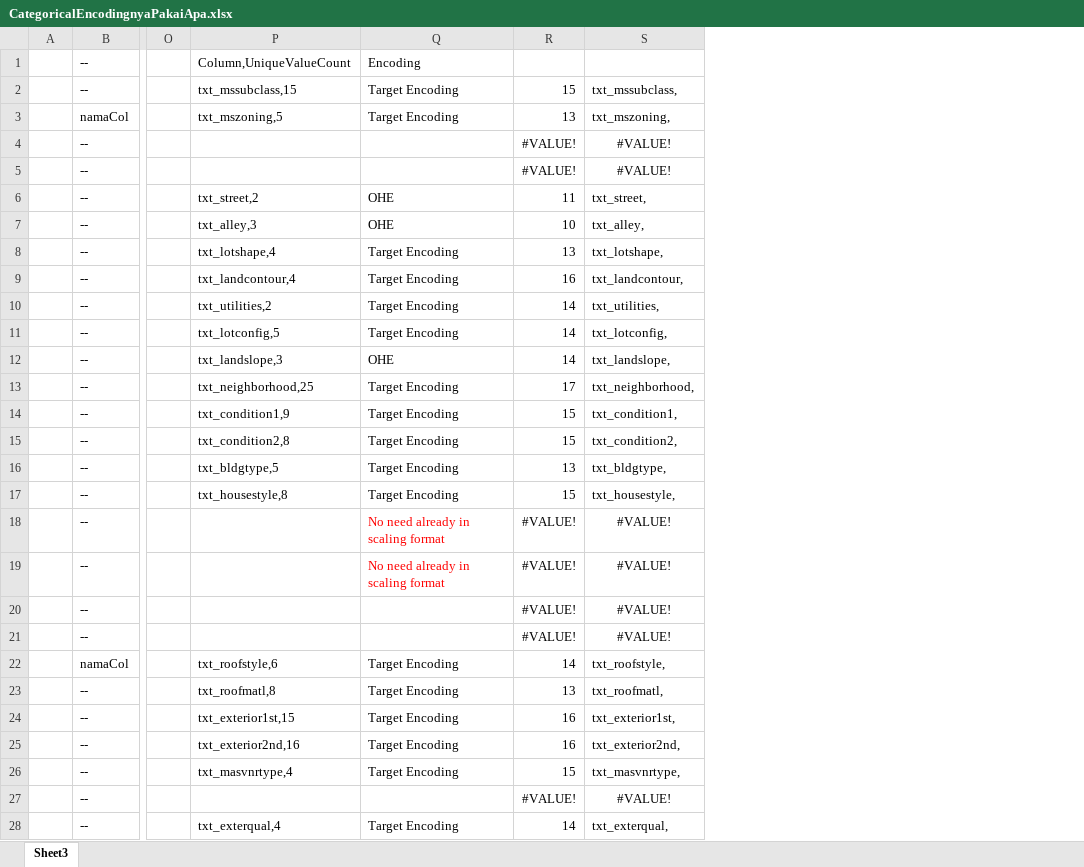
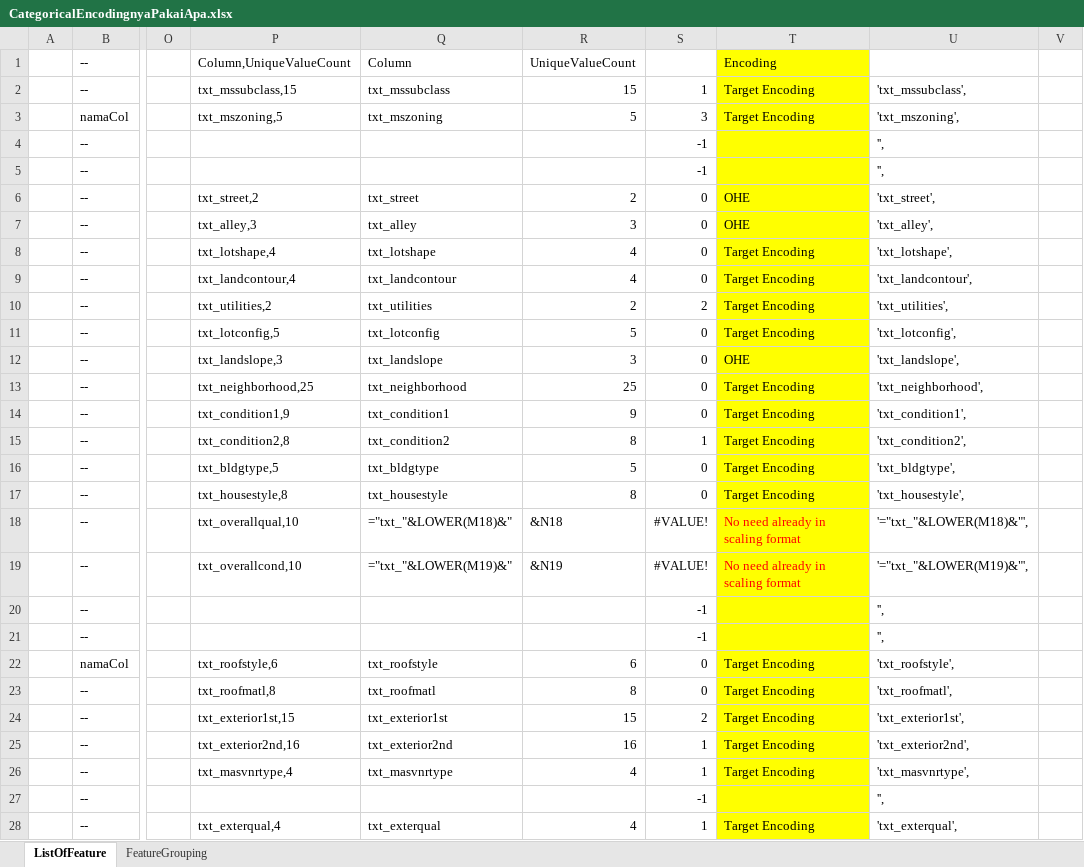
Before and after one commit to andyp14feb/IndonesiaAI_ML_Batch7_Project_03, an Excel workbook: CategoricalEncodingnyaPakaiApa.xlsx, sheet ListOfFeature, drawn as a sheet; only a part is shown, gaps mark what is left out; values as stored, in another font and other column widths than the file's, no borders; removed rows and columns are numbered as before the commit, all else as after; the diff covers the shown part only; the diff names each change by its address in the sheet, - before the commit and + after, or states it on an @@ line.

```diff
--- a/CategoricalEncodingnyaPakaiApa.xlsx (sheet ListOfFeature)
+++ b/CategoricalEncodingnyaPakaiApa.xlsx (sheet ListOfFeature)
-sheet tab: Sheet3
+sheet tab: ListOfFeature
+sheet tab: FeatureGrouping
+column Q, rows 1-28: Column | txt_mssubclass | txt_mszoning |  |  | txt_street | txt_alley | txt_lotshape | txt_landcontour | txt_utilities | txt_lotconfig | txt_landslope | txt_neighborhood | txt_condition1 | txt_condition2 | txt_bldgtype | txt_housestyle | ="txt_"&LOWER(M18)&" | ="txt_"&LOWER(M19)&" |  |  | txt_roofstyle | txt_roofmatl | txt_exterior1st | txt_exterior2nd | txt_masvnrtype |  | txt_exterqual
+column R, rows 1-28: UniqueValueCount | 15 | 5 |  |  | 2 | 3 | 4 | 4 | 2 | 5 | 3 | 25 | 9 | 8 | 5 | 8 | &N18 | &N19 |  |  | 6 | 8 | 15 | 16 | 4 |  | 4
+column S, rows 2-28: 1 | 3 | -1 | -1 | 0 | 0 | 0 | 0 | 2 | 0 | 0 | 0 | 0 | 1 | 0 | 0 | #VALUE! | #VALUE! | -1 | -1 | 0 | 0 | 2 | 1 | 1 | -1 | 1
-column R, rows 2-28: 15 | 13 | #VALUE! | #VALUE! | 11 | 10 | 13 | 16 | 14 | 14 | 14 | 17 | 15 | 15 | 13 | 15 | #VALUE! | #VALUE! | #VALUE! | #VALUE! | 14 | 13 | 16 | 16 | 15 | #VALUE! | 14
-column S, rows 2-28: txt_mssubclass, | txt_mszoning, | #VALUE! | #VALUE! | txt_street, | txt_alley, | txt_lotshape, | txt_landcontour, | txt_utilities, | txt_lotconfig, | txt_landslope, | txt_neighborhood, | txt_condition1, | txt_condition2, | txt_bldgtype, | txt_housestyle, | #VALUE! | #VALUE! | #VALUE! | #VALUE! | txt_roofstyle, | txt_roofmatl, | txt_exterior1st, | txt_exterior2nd, | txt_masvnrtype, | #VALUE! | txt_exterqual,
+column U, rows 2-28: 'txt_mssubclass', | 'txt_mszoning', | '', | '', | 'txt_street', | 'txt_alley', | 'txt_lotshape', | 'txt_landcontour', | 'txt_utilities', | 'txt_lotconfig', | 'txt_landslope', | 'txt_neighborhood', | 'txt_condition1', | 'txt_condition2', | 'txt_bldgtype', | 'txt_housestyle', | '="txt_"&LOWER(M18)&"', | '="txt_"&LOWER(M19)&"', | '', | '', | 'txt_roofstyle', | 'txt_roofmatl', | 'txt_exterior1st', | 'txt_exterior2nd', | 'txt_masvnrtype', | '', | 'txt_exterqual',
+column V, empty
-T1:T28 fill: none
+T1:T28 fill: #FFFF00
-P18: (empty)
+P18: txt_overallqual,10
-P19: (empty)
+P19: txt_overallcond,10
```
Also changed, not shown: 51 added rows and cell formats elsewhere in this sheet.
